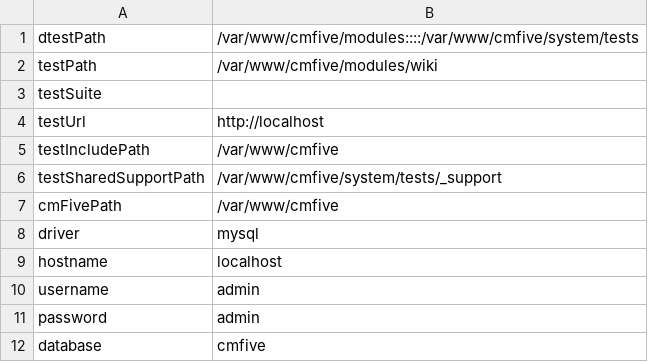
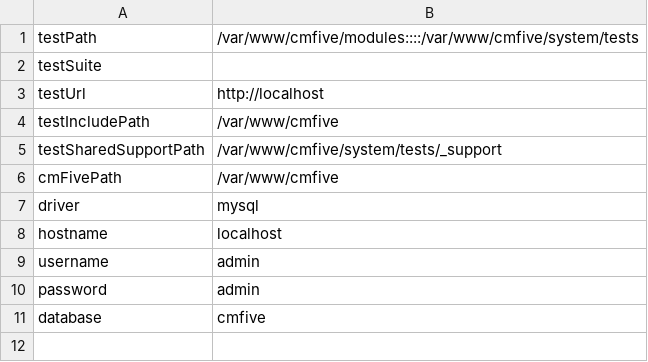
Before and after one commit to syntithenai/docker-cmfive, a CSV file: src/cmfive/environment.cmfive.docker.csv, drawn as a sheet.

Commit message:
Integrate Selenium and Vnc
refactor Dockerfile to integrate Selenium. Required upgrade to Ubuntu 16.04 with defaults of php 7 and mysql 5.7
set sql_mode to avoid problems with missing data for empty defaults in text fields

```diff
--- a/src/cmfive/environment.cmfive.docker.csv
+++ b/src/cmfive/environment.cmfive.docker.csv
@@ -1,3 +1,2 @@
-dtestPath,/var/www/cmfive/modules::::/var/www/cmfive/system/tests
-testPath,/var/www/cmfive/modules/wiki
+testPath,/var/www/cmfive/modules::::/var/www/cmfive/system/tests
 testSuite,
```
Also changed, not shown: 9 other files.
